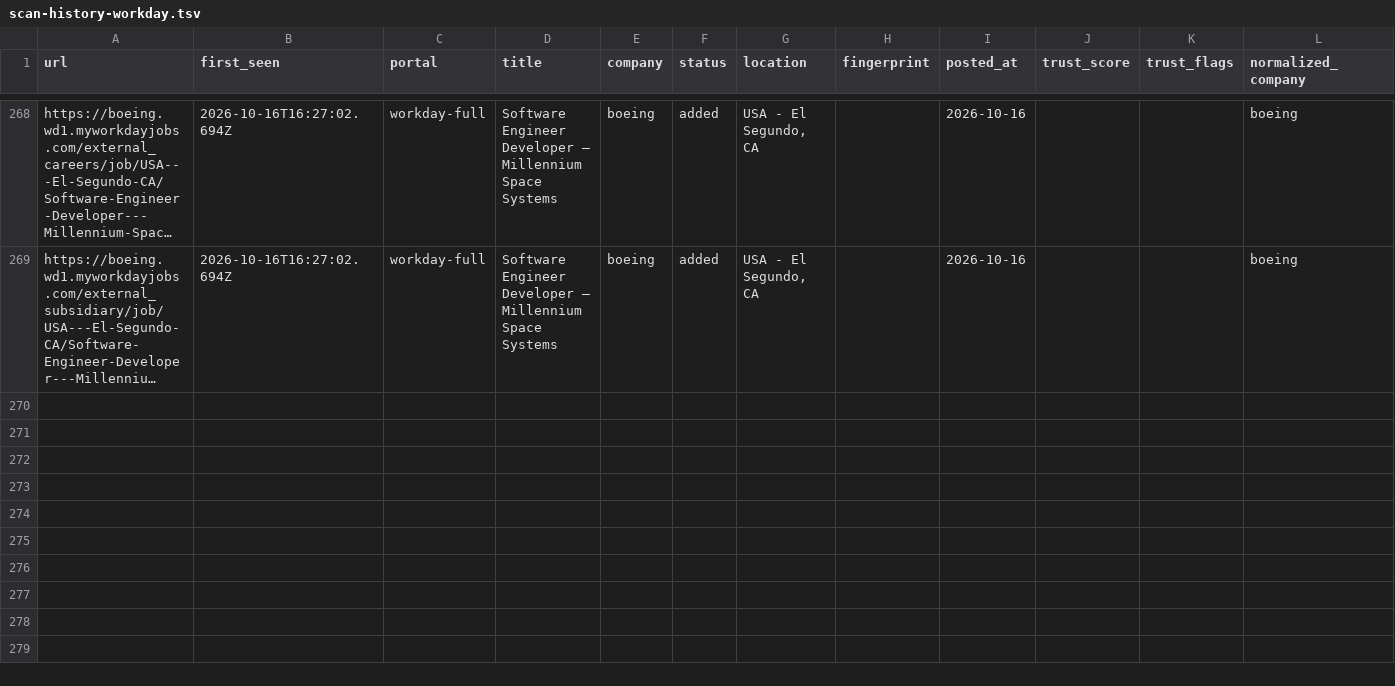
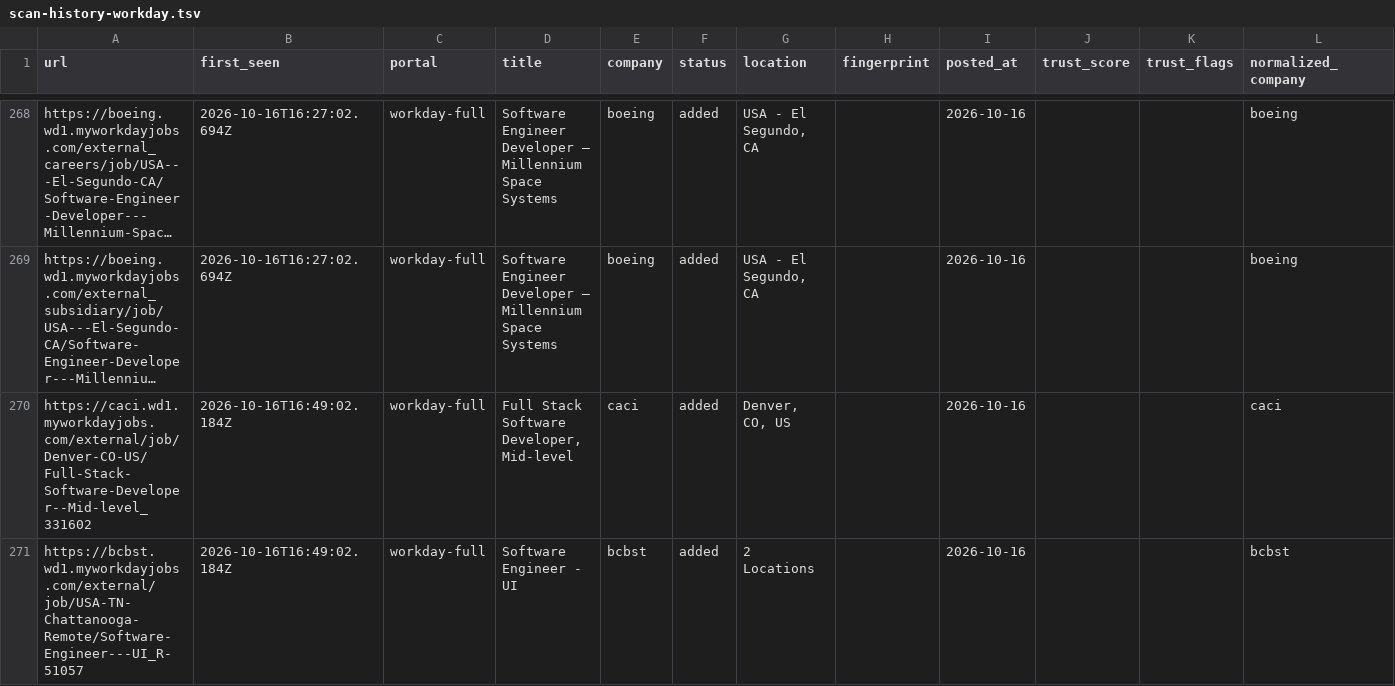
Before and after one commit to manavmalavia18/ghal-scanner, a TSV file: data/scan-history-workday.tsv, drawn as a sheet; only a part is shown, gaps mark what is left out; long unchanged cells end in …; the diff names each change by its address in the sheet, - before the commit and + after, or states it on an @@ line.

```diff
--- a/data/scan-history-workday.tsv
+++ b/data/scan-history-workday.tsv
+row 270: https://caci.wd1.myworkdayjobs.com/external/job/Denver-CO-US/Full-Stack-Software-Developer--Mid-level_331602 | 2026-10-16T16:49:02.184Z | workday-full | Full Stack Software Developer, Mid-level | caci | added | Denver, CO, US |  | 2026-10-16 |  |  | caci
+row 271: https://bcbst.wd1.myworkdayjobs.com/external/job/USA-TN-Chattanooga-Remote/Software-Engineer---UI_R-51057 | 2026-10-16T16:49:02.184Z | workday-full | Software Engineer - UI | bcbst | added | 2 Locations |  | 2026-10-16 |  |  | bcbst
```
Also changed, not shown: 3 other files.
